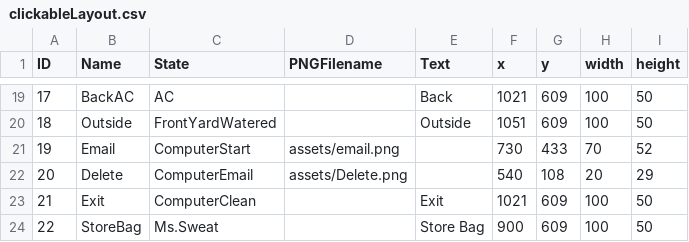
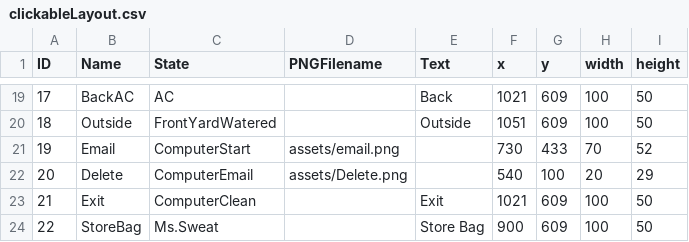
Before and after one commit to ylee73/Project2, a CSV file: data/clickableLayout.csv, drawn as a sheet; only a part is shown, gaps mark what is left out.

```diff
--- a/data/clickableLayout.csv
+++ b/data/clickableLayout.csv
@@ -21,3 +21,3 @@ ID,Name,State,PNGFilename,Text,x,y,width,height
 19,Email,ComputerStart,assets/email.png,,730,433,70,52
-20,Delete,ComputerEmail,assets/Delete.png,,540,108,20,29
+20,Delete,ComputerEmail,assets/Delete.png,,540,100,20,29
 21,Exit,ComputerClean,,Exit,1021,609,100,50
```
Also changed, not shown: data/interactionTable.csv, 1 other file.
